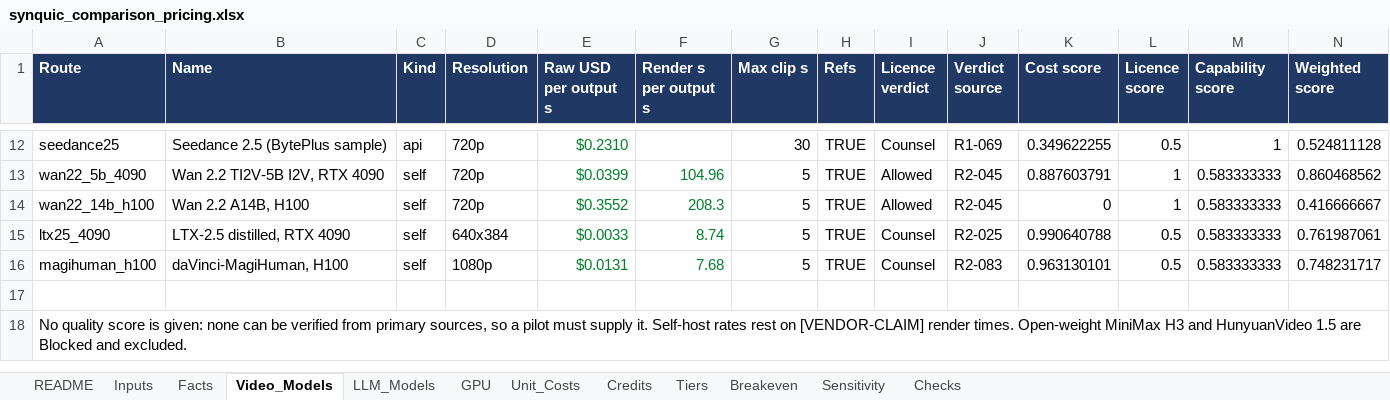
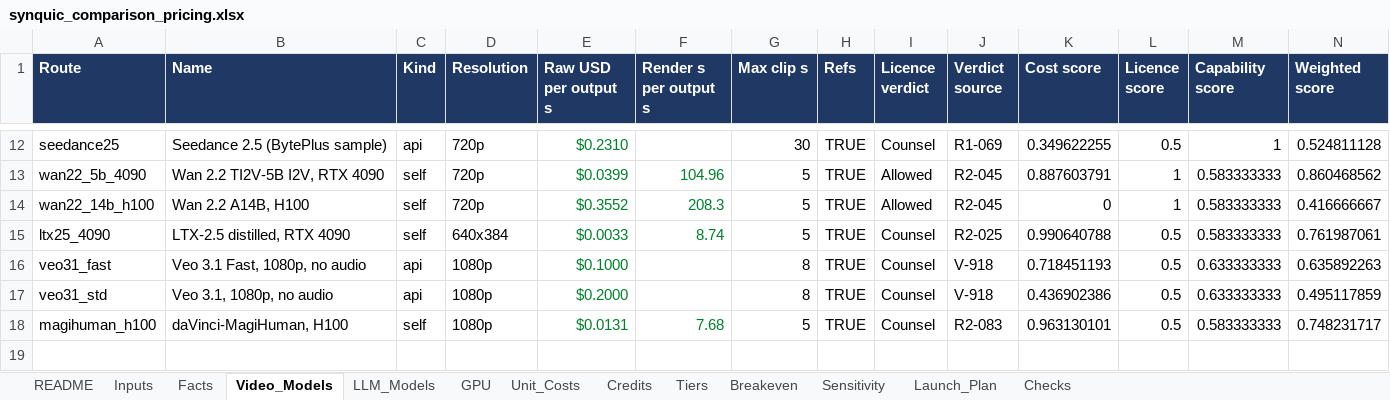
Before and after one commit to jainnishant779/synquic_project1, an Excel workbook: workbook/synquic_comparison_pricing.xlsx, sheet Video_Models, drawn as a sheet; only a part is shown, gaps mark what is left out; the shorter side is filled out with more unchanged rows; values as stored, in another font and other column widths than the file's, no borders; the diff names each change by its address in the sheet, - before the commit and + after, or states it on an @@ line.

Commit message:
Add Task 1 final plan: hybrid 30-second launch with capped AI spend
Add Launch_Plan sheet with verified Veo and FLUX rates, audit the V2 plan, and publish the final Word report. Figures are estimates pending the benchmark.

```diff
--- a/workbook/synquic_comparison_pricing.xlsx (sheet Video_Models)
+++ b/workbook/synquic_comparison_pricing.xlsx (sheet Video_Models)
+sheet tab: Launch_Plan
+row 16: veo31_fast | Veo 3.1 Fast, 1080p, no audio | api | 1080p | $0.1000 |  | 8 | TRUE | Counsel | V-918 | 0.718451193 | 0.5 | 0.633333333 | 0.635892263
+row 17: veo31_std | Veo 3.1, 1080p, no audio | api | 1080p | $0.2000 |  | 8 | TRUE | Counsel | V-918 | 0.436902386 | 0.5 | 0.633333333 | 0.495117859
```
Also changed, not shown: sheet Facts, sheet Inputs, sheet Checks, sheet Unit_Costs, formulas that keep their value, 12 other files.
